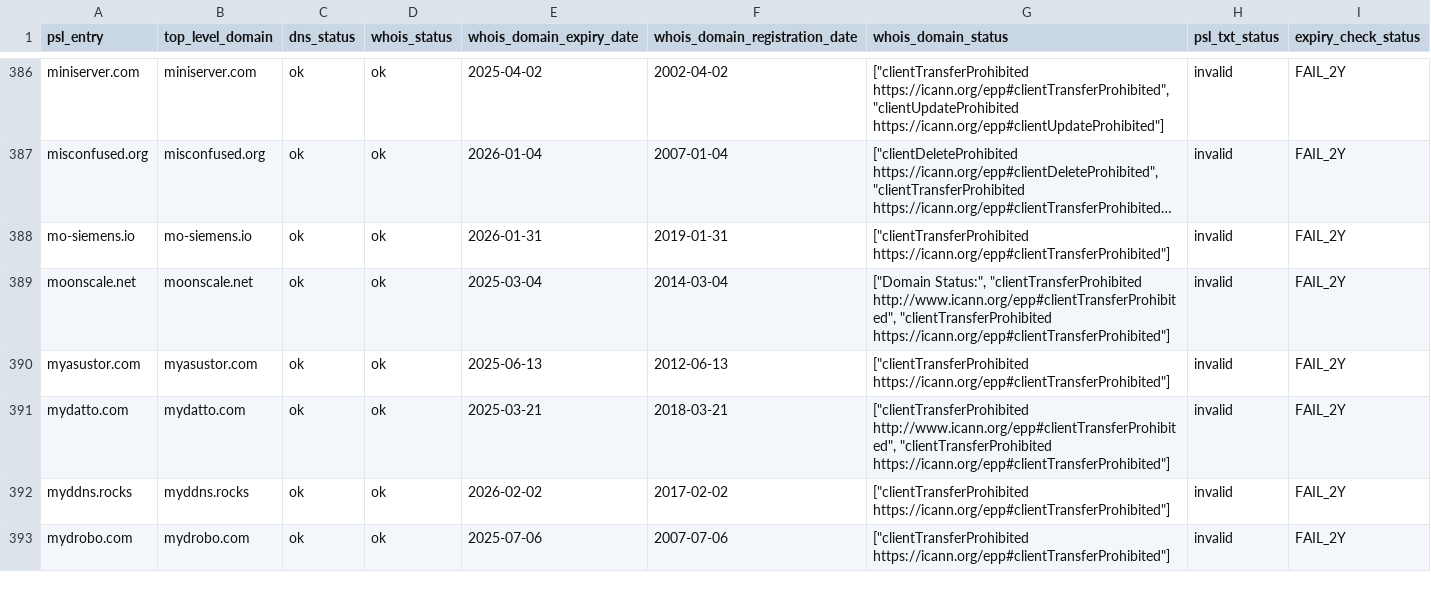
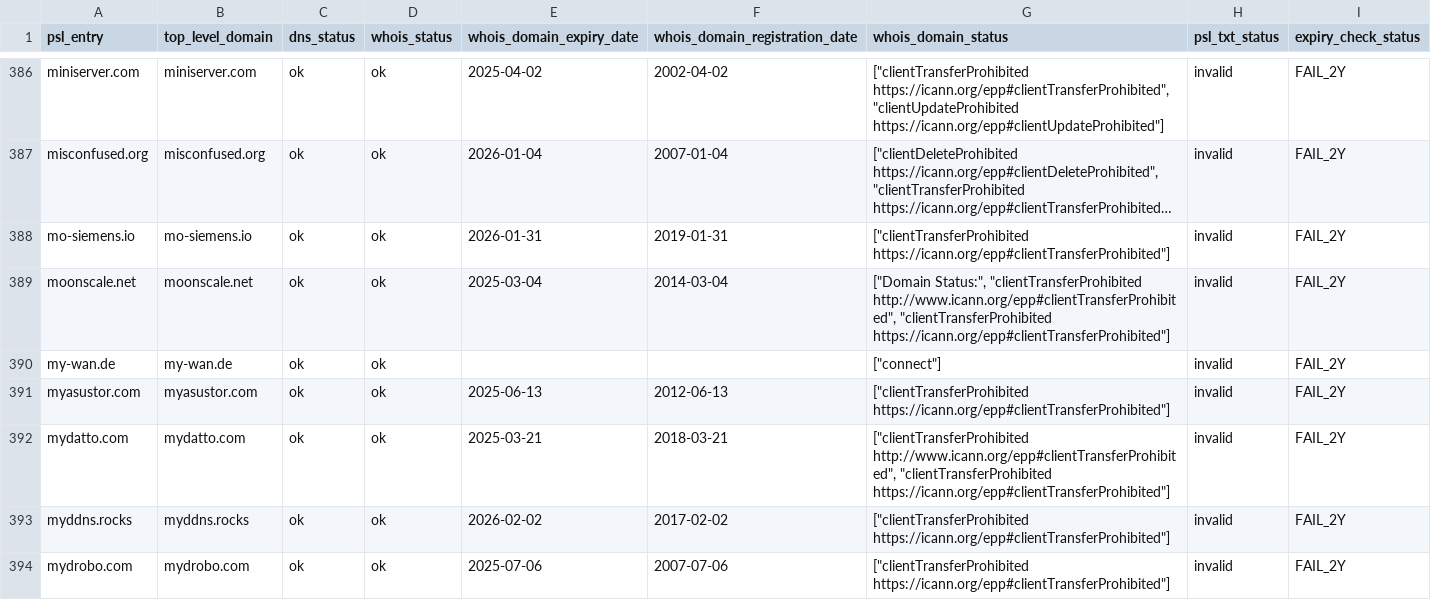
Before and after one commit to groundcat/PSL-private-domains-checker, a CSV file: data/missing_psl_txt.csv, drawn as a sheet; only a part is shown, gaps mark what is left out; long unchanged cells end in …; the diff covers the shown part only.

```diff
--- a/data/missing_psl_txt.csv
+++ b/data/missing_psl_txt.csv
@@ -389,2 +389,3 @@ mo-siemens.io,mo-siemens.io,ok,ok,2026-01-31,2019-01-31,"[""clientTransferProhib
 moonscale.net,moonscale.net,ok,ok,2025-03-04,2014-03-04,"[""Domain Status:"", ""clientTransferProhibited http://www.icann.org/epp#clientTransferProhibited"", ""clientTransferProhibited https://icann.org/epp#clientTransferProhibited""]",invalid,FAIL_2Y
+my-wan.de,my-wan.de,ok,ok,,,"[""connect""]",invalid,FAIL_2Y
 myasustor.com,myasustor.com,ok,ok,2025-06-13,2012-06-13,"[""clientTransferProhibited https://icann.org/epp#clientTransferProhibited""]",invalid,FAIL_2Y
```
Also changed, not shown: 2 added rows, 1 removed row and 12 edited cells elsewhere in this file, data/all.csv, data/expiry_less_than_2yrs.csv, 1 other file.
